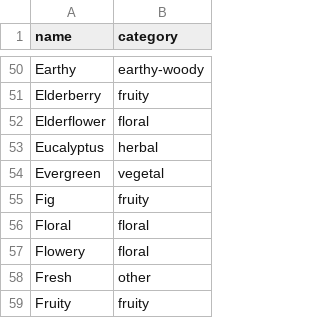
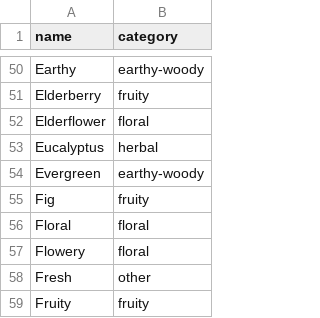
Before and after one commit to scheb/beer-analytics, a CSV file: recipe_db/data/flavors.csv, drawn as a sheet; only a part is shown, gaps mark what is left out.

Commit message:
Change assigmment of Evergreen flavor descriptor

```diff
--- a/recipe_db/data/flavors.csv
+++ b/recipe_db/data/flavors.csv
@@ -53,3 +53,3 @@ Elderflower;floral
 Eucalyptus;herbal
-Evergreen;vegetal
+Evergreen;earthy-woody
 Fig;fruity
```
